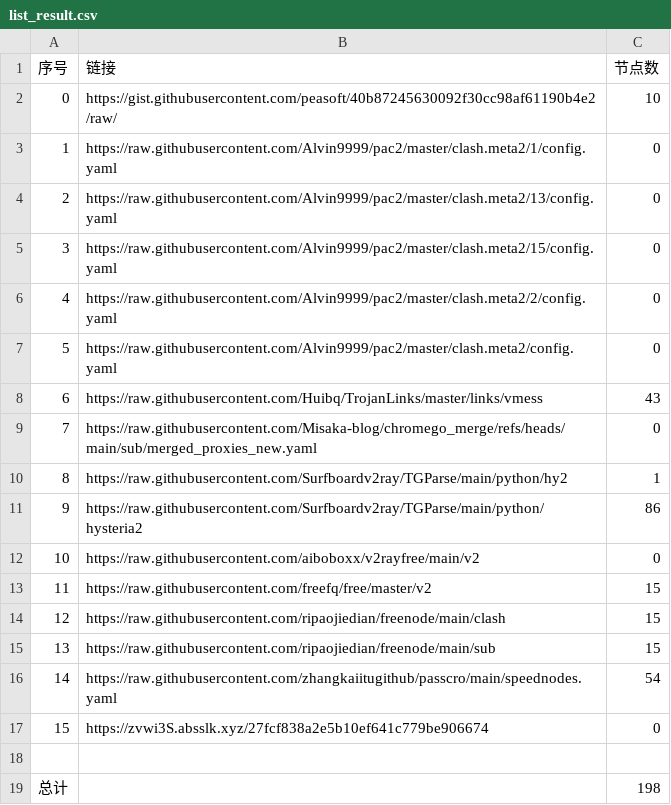
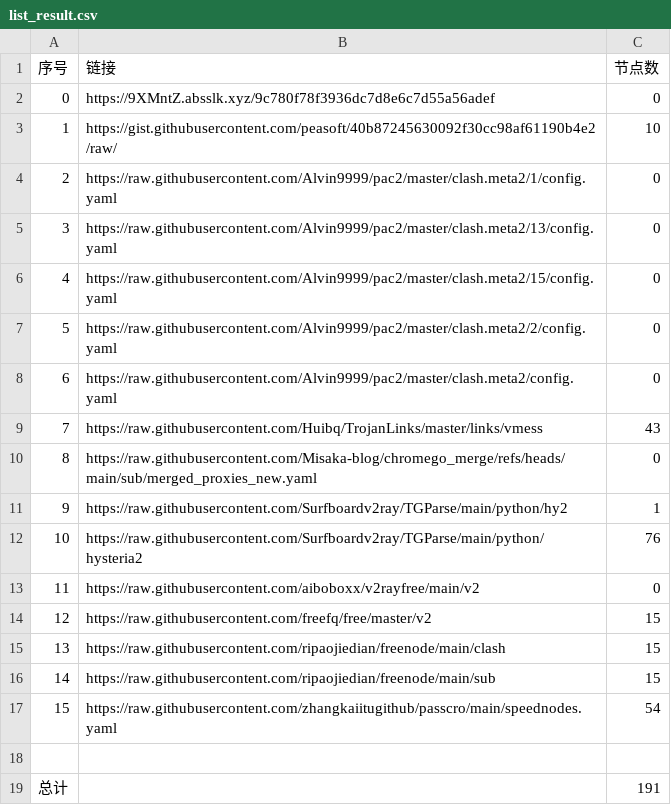
Before and after one commit to liuhtt/liunomorewalls, a CSV file: list_result.csv, drawn as a sheet; removed rows and columns are numbered as before the commit, all else as after; the diff names each change by its address in the sheet, - before the commit and + after, or states it on an @@ line.

```diff
--- a/list_result.csv
+++ b/list_result.csv
+row 2: 0 | https://9XMntZ.absslk.xyz/9c780f78f3936dc7d8e6c7d55a56adef | 0
@@ column A (序号) renumbered between rows 3 and 17 @@
-C12 (节点数): 86
+C12 (节点数): 76
-row 17: 15 | https://zvwi3S.absslk.xyz/27fcf838a2e5b10ef641c779be906674 | 0
-C19 (节点数): 198
+C19 (节点数): 191
```
Also changed, not shown: 7 other files.
